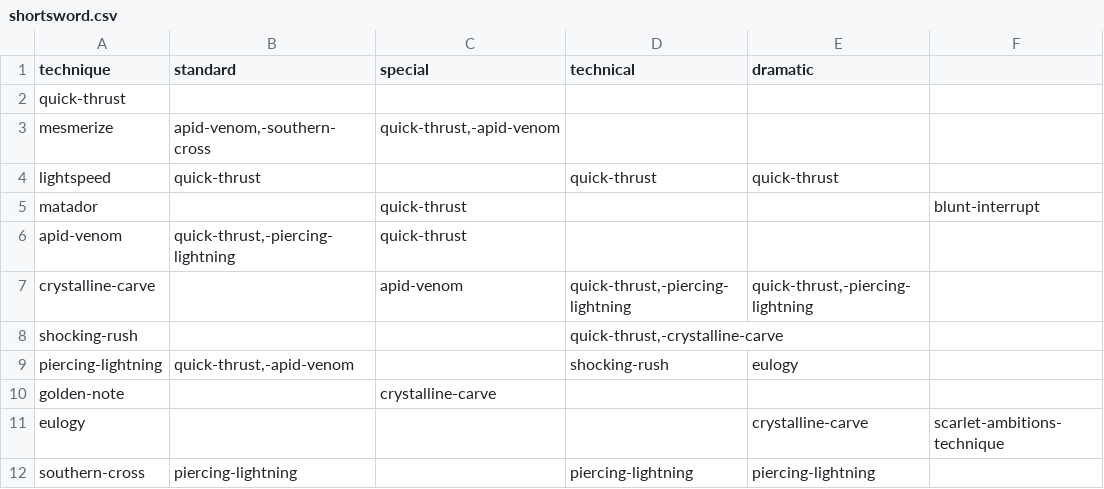
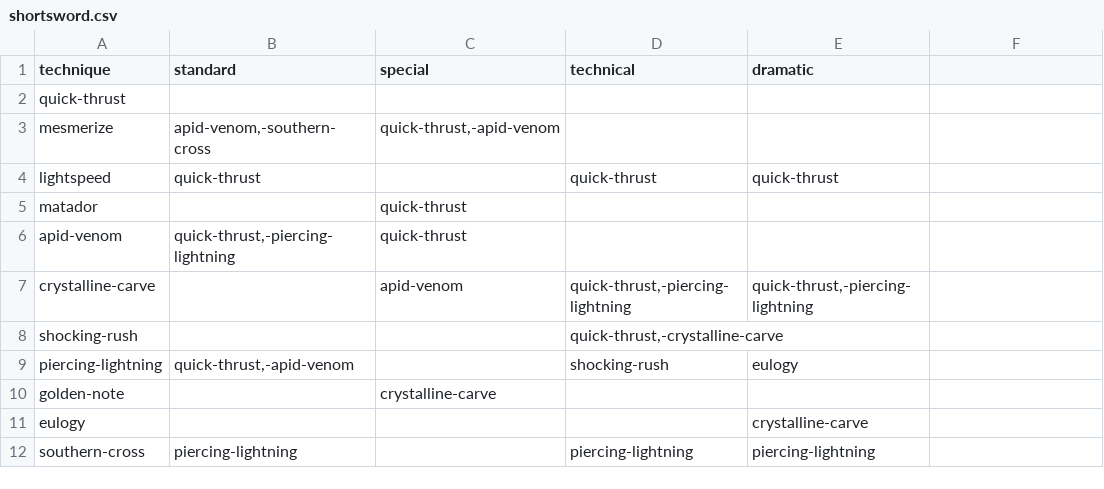
Before and after one commit to seanspradlin/saga-builder, a CSV file: src/lib/data/glimmer-charts/shortsword.csv, drawn as a sheet; the diff names each change by its address in the sheet, - before the commit and + after, or states it on an @@ line.

Commit message:
fix: data sanitation

```diff
--- a/src/lib/data/glimmer-charts/shortsword.csv
+++ b/src/lib/data/glimmer-charts/shortsword.csv
-F5: blunt-interrupt
+F5: (empty)
-F11: scarlet-ambitions-technique
+F11: (empty)
```
Also changed, not shown: src/lib/data/glimmer-charts/bow.csv, src/lib/data/glimmer-charts/club.csv, 4 other files.
